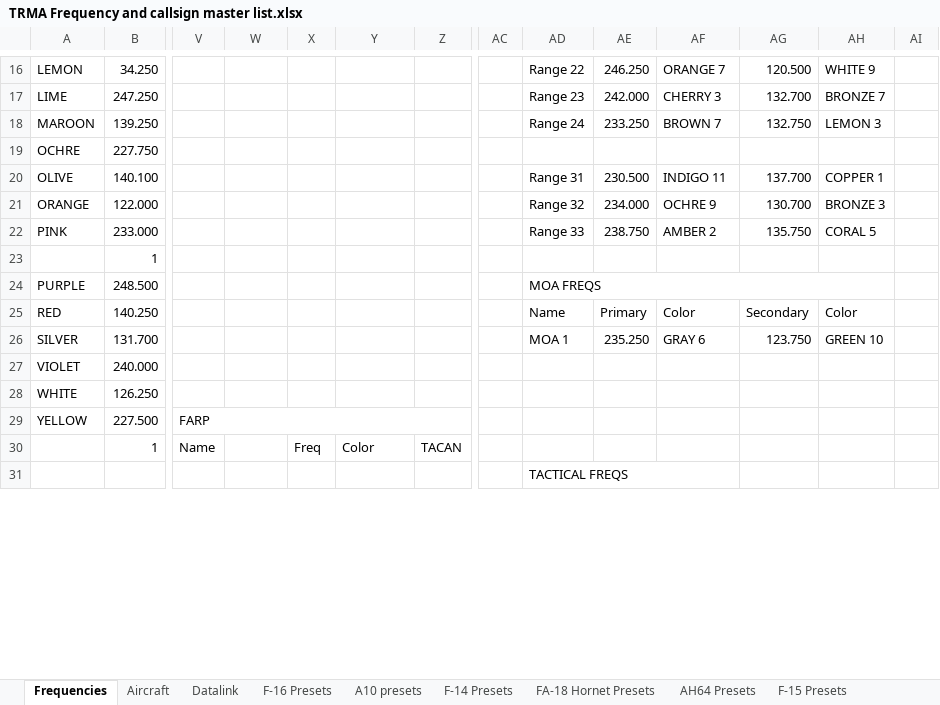
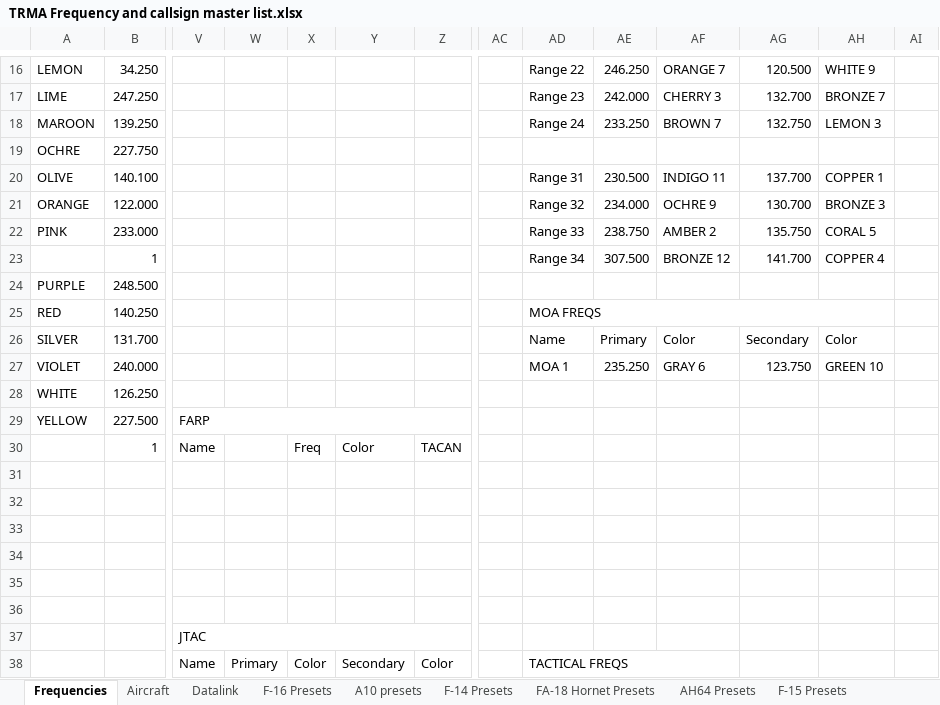
Before and after one commit to 132nd-vWing/TRMA-Brief, an Excel workbook: COMMUNICATIONS/TRMA Frequency and callsign master list.xlsx, sheet Frequencies, drawn as a sheet; only a part is shown, gaps mark what is left out; values as stored, in another font and other column widths than the file's, no cell formats; removed rows and columns are numbered as before the commit, all else as after; rows hold the shown columns only; the diff covers the shown part only; the diff names each change by its address in the sheet, - before the commit and + after, or states it on an @@ line.

Commit message:
chg: Added range 34 freq to SPINS

```diff
--- a/COMMUNICATIONS/TRMA Frequency and callsign master list.xlsx (sheet Frequencies)
+++ b/COMMUNICATIONS/TRMA Frequency and callsign master list.xlsx (sheet Frequencies)
-AD23: (empty)
+AD23: Range 34
-AE23: (empty)
+AE23: 307.500
-AF23: (empty)
+AF23: BRONZE 12
-AG23: (empty)
+AG23: 141.700
-AH23: (empty)
+AH23: COPPER 4
-AD24: MOA FREQS
+AD24: (empty)
-AD24:AH24 merged
-AD25: Name
+AD25: MOA FREQS
+AD25:AH25 merged
-AE25: Primary
+AE25: (empty)
-AF25: Color
+AF25: (empty)
-AG25: Secondary
+AG25: (empty)
-AH25: Color
+AH25: (empty)
-AD26: MOA 1
+AD26: Name
-AE26: 235.250
+AE26: Primary
-AF26: GRAY 6
+AF26: Color
-AG26: 123.750
+AG26: Secondary
-AH26: GREEN 10
+AH26: Color
-AD27: (empty)
+AD27: MOA 1
-AE27: (empty)
+AE27: 235.250
-AF27: (empty)
+AF27: GRAY 6
-AG27: (empty)
+AG27: 123.750
-AH27: (empty)
+AH27: GREEN 10
-AD31: TACTICAL FREQS
+AD31: (empty)
-AD31:AF31 merged
+row 32: (empty)
+row 33: (empty)
+row 34: (empty)
+row 35: (empty)
+row 36: (empty)
+row 37:  |  | JTAC
+row 38:  |  | Name | Primary | Color | Secondary | Color |  | TACTICAL FREQS
```
Also changed, not shown: 6 added rows, 11 removed rows, 5 edited cells and merged cells elsewhere in this sheet, cell formats, 8 other files.
